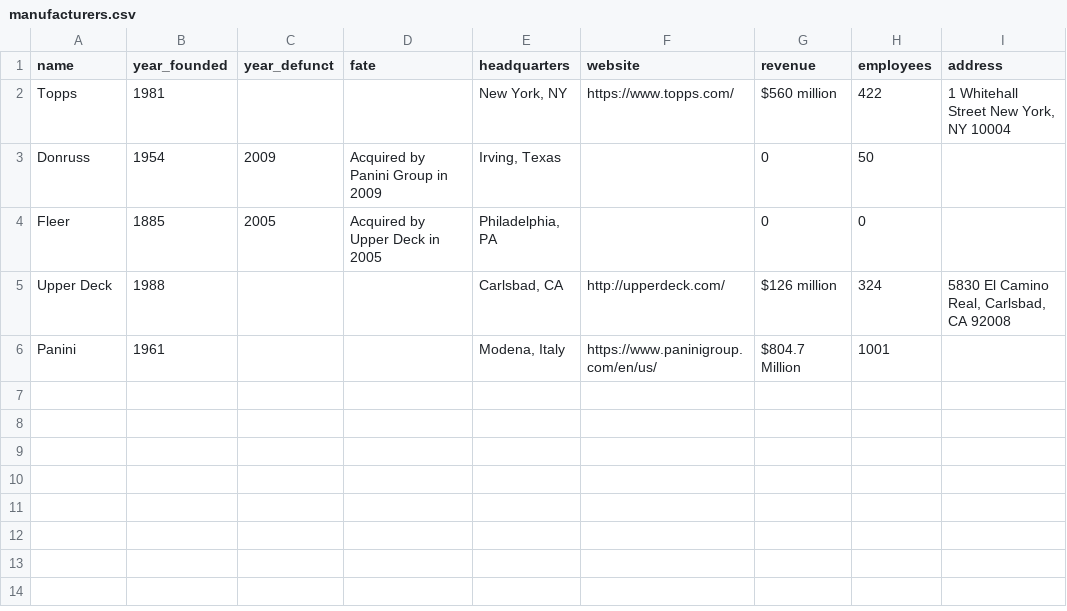
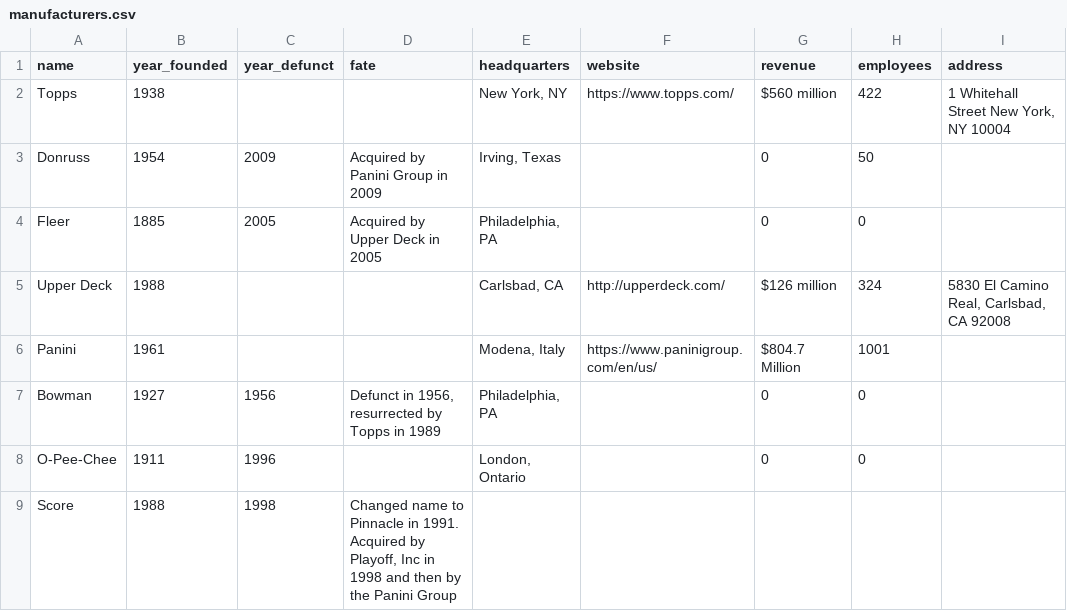
Before and after one commit to johnaboucha/bubble-gum-cards-api, a CSV file: data/manufacturers.csv, drawn as a sheet.

```diff
--- a/data/manufacturers.csv
+++ b/data/manufacturers.csv
@@ -1,3 +1,3 @@
 name,year_founded,year_defunct,fate,headquarters,website,revenue,employees,address
-Topps,1981,,,"New York, NY",https://www.topps.com/,$560 million,422,"1 Whitehall Street New York, NY 10004"
+Topps,1938,,,"New York, NY",https://www.topps.com/,$560 million,422,"1 Whitehall Street New York, NY 10004"
 Donruss,1954,2009,Acquired by Panini Group in 2009,"Irving, Texas",,0,50,
@@ -6 +6,4 @@ Upper Deck,1988,,,"Carlsbad, CA",http://upperdeck.com/,$126 million,324,"5830 El
 Panini,1961,,,"Modena, Italy",https://www.paninigroup.com/en/us/,$804.7 Million,1001,
+Bowman,1927,1956,"Defunct in 1956, resurrected by Topps in 1989","Philadelphia, PA",,0,0,
+O-Pee-Chee,1911,1996,,"London, Ontario",,0,0,
+Score,1988,1998,"Changed name to Pinnacle in 1991. Acquired by Playoff, Inc in 1998 and then by the Panini Group",,,,,
```
Also changed, not shown: data/cards.csv, 4 other files.
